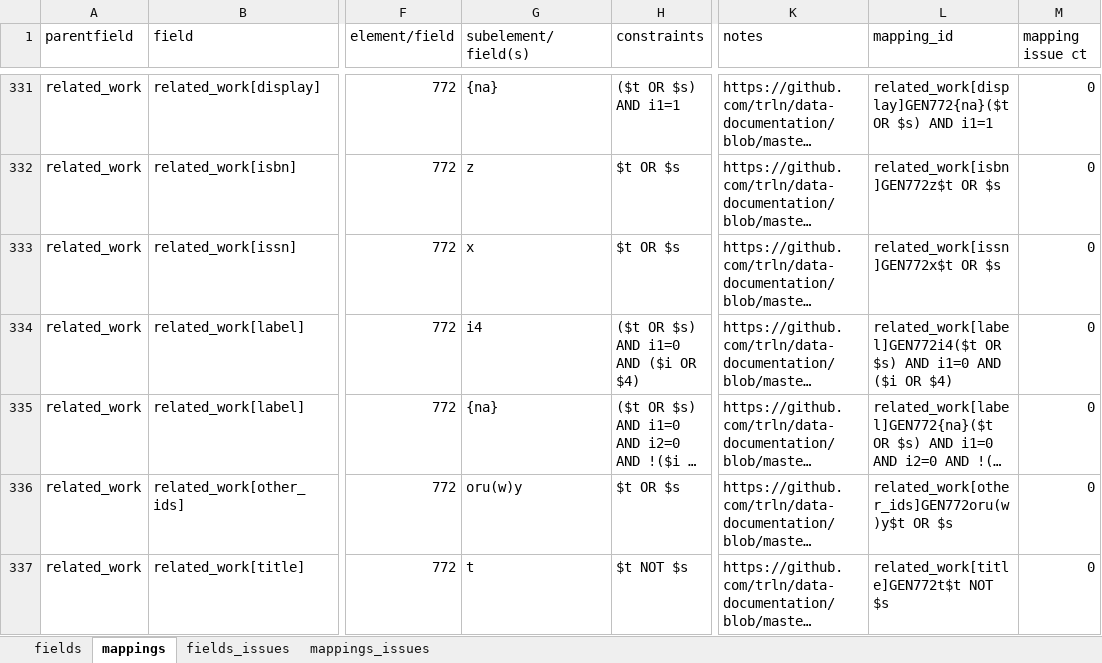
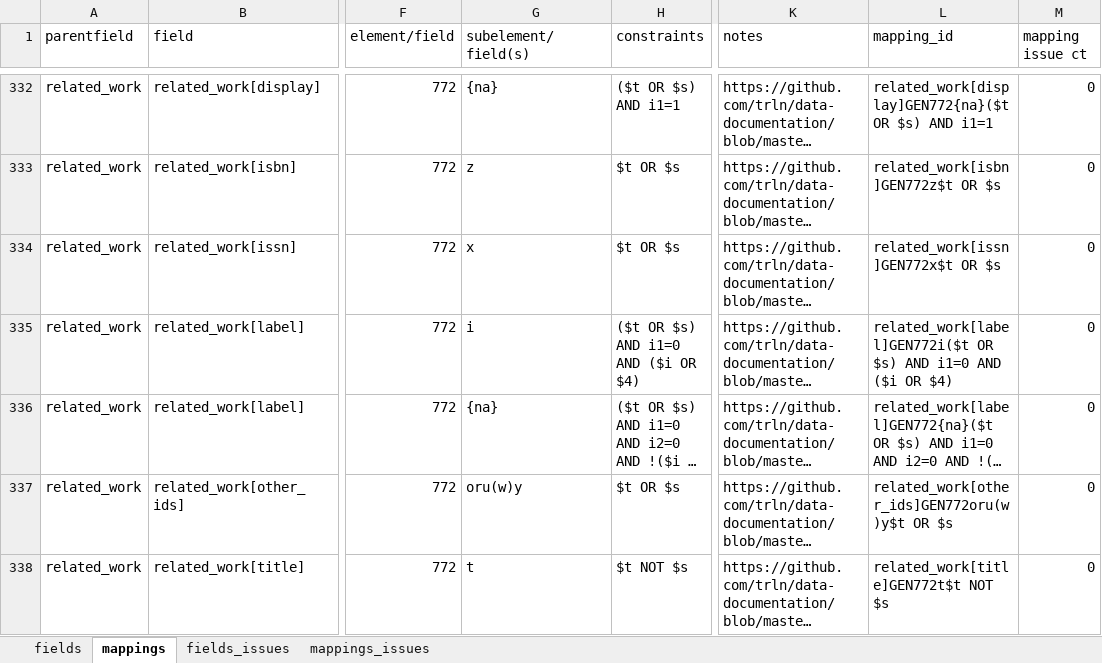
Before and after one commit to trln/data-documentation, an Excel workbook: argot/argot.xlsx, sheet mappings, drawn as a sheet; only a part is shown, gaps mark what is left out; long unchanged cells end in …; values as stored, in another font and other column widths than the file's, no borders; conditional formats and table styles not drawn; addresses are those after the commit; the diff covers the shown part only; the diff names each change by its address in the sheet, - before the commit and + after, or states it on an @@ line.

```diff
--- a/argot/argot.xlsx (sheet mappings)
+++ b/argot/argot.xlsx (sheet mappings)
-G335 (subelement/field(s)): i4
+G335 (subelement/field(s)): i
-L335 (mapping_id): related_work[label]GEN772i4($t OR $s)…
+L335 (mapping_id): related_work[label]GEN772i($t OR $s)…
```
Also changed, not shown: 1 added row and 32 edited cells elsewhere in this sheet, sheet fields.
